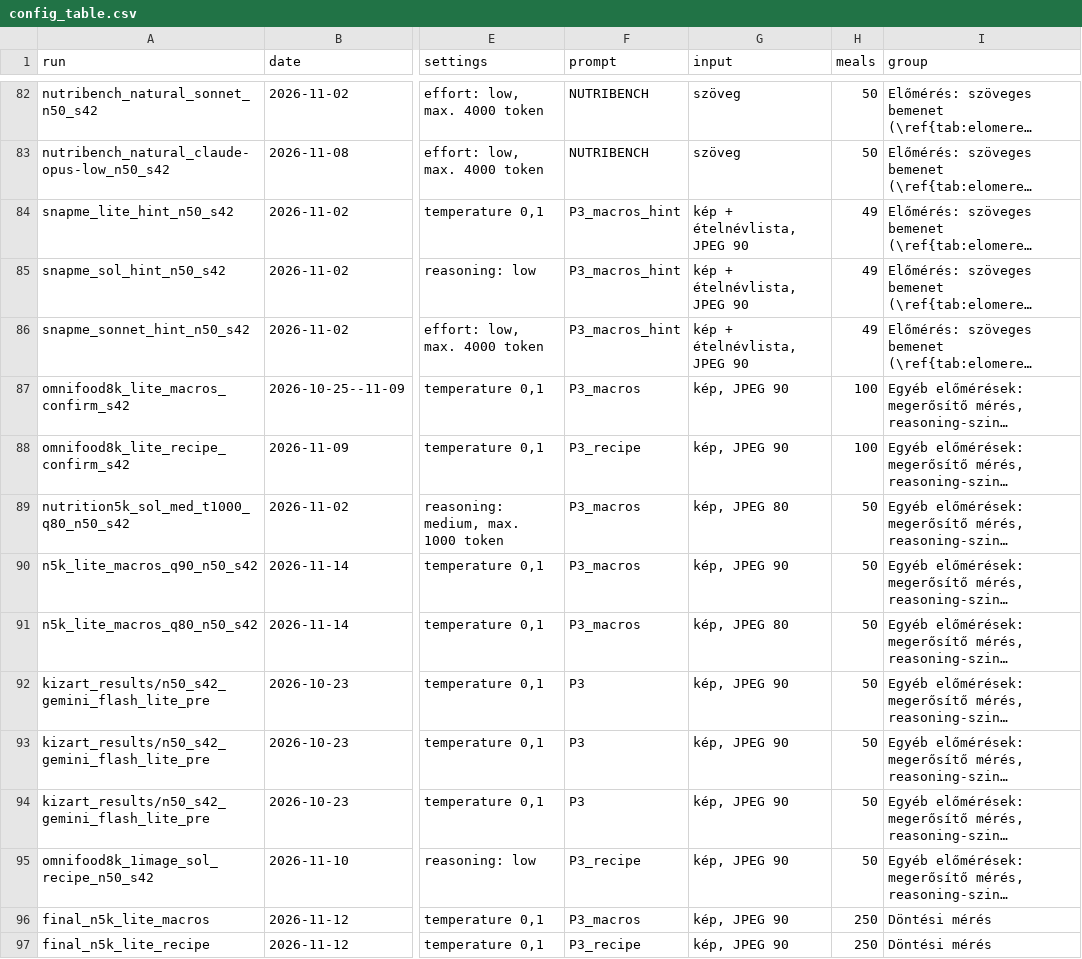
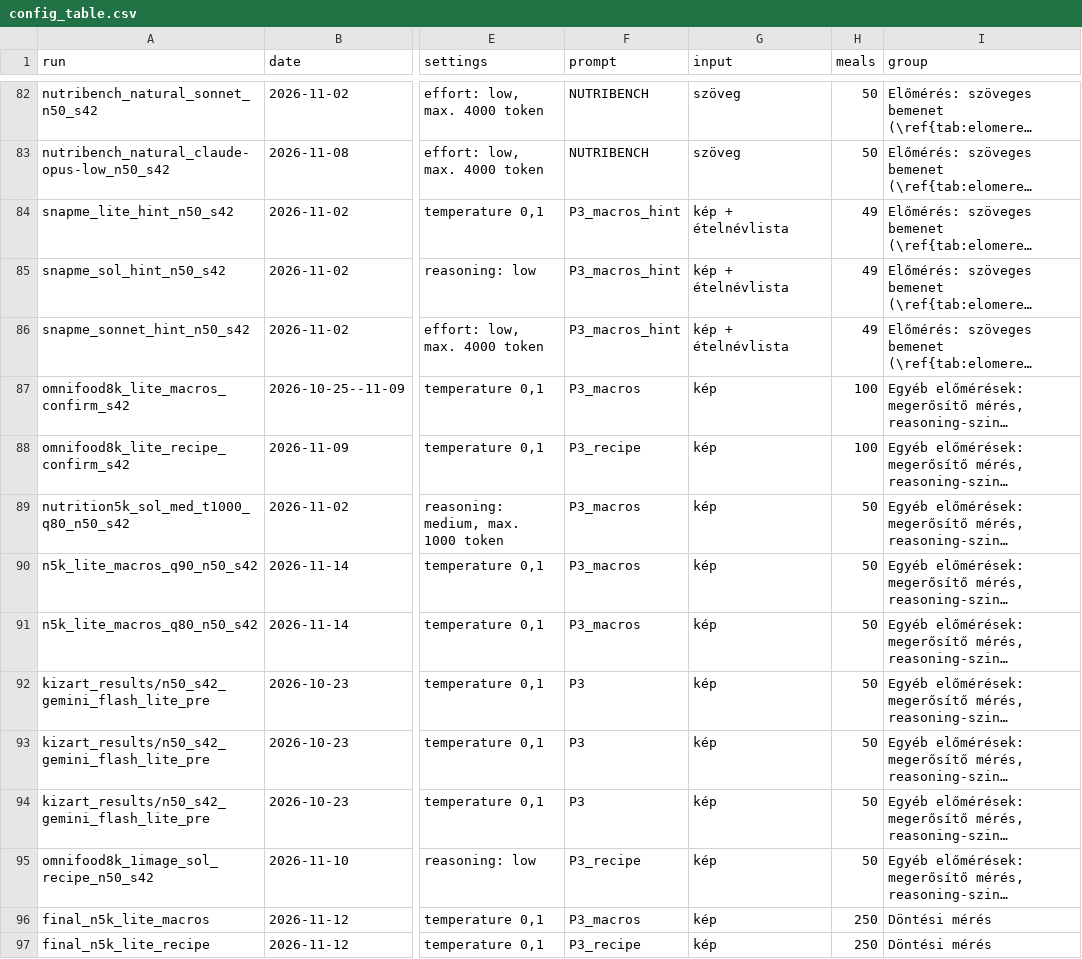
Before and after one commit to bencejuhaasz/thesis, a CSV file: config_table/config_table.csv, drawn as a sheet; only a part is shown, gaps mark what is left out; long unchanged cells end in …; the diff covers the shown part only; the diff names each change by its address in the sheet, - before the commit and + after, or states it on an @@ line.

```diff
--- a/config_table/config_table.csv
+++ b/config_table/config_table.csv
-G84:G86 (input): kép + ételnévlista, JPEG 90
+G84:G86 (input): kép + ételnévlista
-G87:G88 (input): kép, JPEG 90
+G87:G88 (input): kép
-G89 (input): kép, JPEG 80
+G89 (input): kép
-G90 (input): kép, JPEG 90
+G90 (input): kép
-G91 (input): kép, JPEG 80
+G91 (input): kép
-G92:G97 (input): kép, JPEG 90
+G92:G97 (input): kép
```
Also changed, not shown: 90 edited cells elsewhere in this file, 3 other files.
